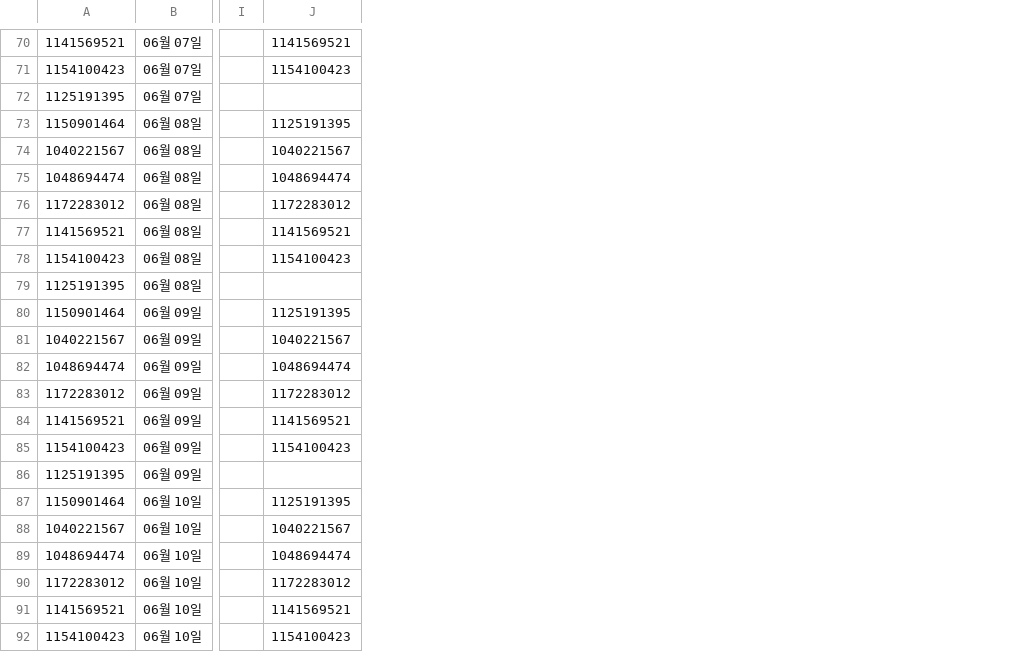
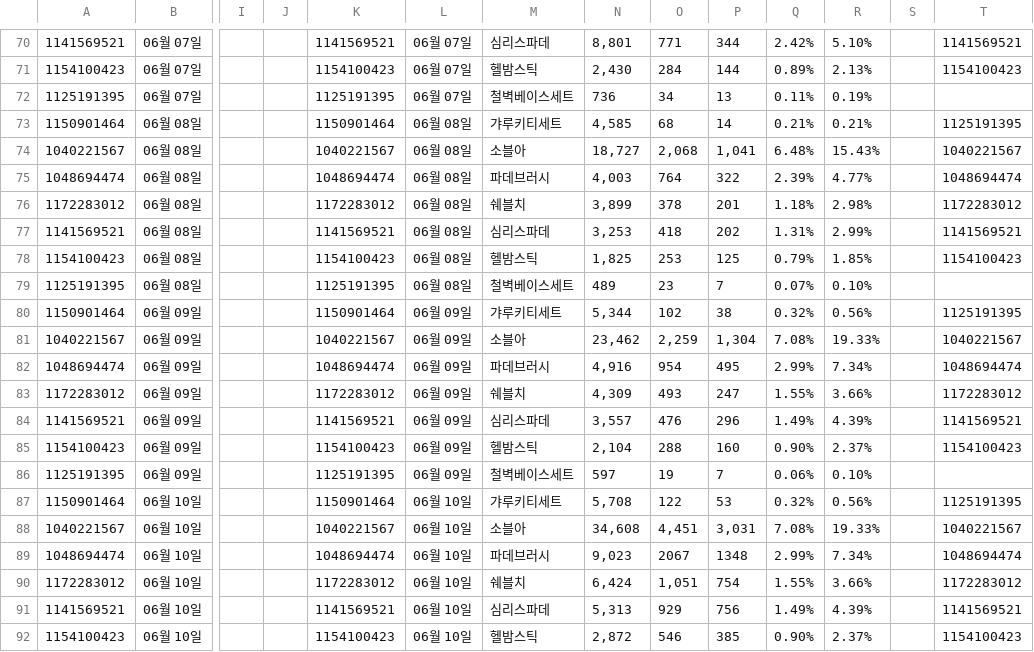
Before and after one commit to qlrltm123-a11y/creative-dashboard, a CSV file: data/megawari-wm.csv, drawn as a sheet; only a part is shown, gaps mark what is left out; addresses are those after the commit; the diff covers the shown part only; the diff names each change by its address in the sheet, - before the commit and + after, or states it on an @@ line.

```diff
--- a/data/megawari-wm.csv
+++ b/data/megawari-wm.csv
+column J, empty
+column L, rows 70-92: 06월 07일 | 06월 07일 | 06월 07일 | 06월 08일 | 06월 08일 | 06월 08일 | 06월 08일 | 06월 08일 | 06월 08일 | 06월 08일 | 06월 09일 | 06월 09일 | 06월 09일 | 06월 09일 | 06월 09일 | 06월 09일 | 06월 09일 | 06월 10일 | 06월 10일 | 06월 10일 | 06월 10일 | 06월 10일 | 06월 10일
+column M, rows 70-92: 심리스파데 | 헬밤스틱 | 철벽베이스세트 | 갸루키티세트 | 소블아 | 파데브러시 | 쉐블치 | 심리스파데 | 헬밤스틱 | 철벽베이스세트 | 갸루키티세트 | 소블아 | 파데브러시 | 쉐블치 | 심리스파데 | 헬밤스틱 | 철벽베이스세트 | 갸루키티세트 | 소블아 | 파데브러시 | 쉐블치 | 심리스파데 | 헬밤스틱
+column N, rows 70-92: 8,801 | 2,430 | 736 | 4,585 | 18,727 | 4,003 | 3,899 | 3,253 | 1,825 | 489 | 5,344 | 23,462 | 4,916 | 4,309 | 3,557 | 2,104 | 597 | 5,708 | 34,608 | 9,023 | 6,424 | 5,313 | 2,872
+column O, rows 70-92: 771 | 284 | 34 | 68 | 2,068 | 764 | 378 | 418 | 253 | 23 | 102 | 2,259 | 954 | 493 | 476 | 288 | 19 | 122 | 4,451 | 2067 | 1,051 | 929 | 546
+column P, rows 70-92: 344 | 144 | 13 | 14 | 1,041 | 322 | 201 | 202 | 125 | 7 | 38 | 1,304 | 495 | 247 | 296 | 160 | 7 | 53 | 3,031 | 1348 | 754 | 756 | 385
+column Q, rows 70-92: 2.42% | 0.89% | 0.11% | 0.21% | 6.48% | 2.39% | 1.18% | 1.31% | 0.79% | 0.07% | 0.32% | 7.08% | 2.99% | 1.55% | 1.49% | 0.90% | 0.06% | 0.32% | 7.08% | 2.99% | 1.55% | 1.49% | 0.90%
+column R, rows 70-92: 5.10% | 2.13% | 0.19% | 0.21% | 15.43% | 4.77% | 2.98% | 2.99% | 1.85% | 0.10% | 0.56% | 19.33% | 7.34% | 3.66% | 4.39% | 2.37% | 0.10% | 0.56% | 19.33% | 7.34% | 3.66% | 4.39% | 2.37%
+column S, empty
+column T, rows 70-92: 1141569521 | 1154100423 |  | 1125191395 | 1040221567 | 1048694474 | 1172283012 | 1141569521 | 1154100423 |  | 1125191395 | 1040221567 | 1048694474 | 1172283012 | 1141569521 | 1154100423 |  | 1125191395 | 1040221567 | 1048694474 | 1172283012 | 1141569521 | 1154100423
-K72: (empty)
+K72: 1125191395
-K73: 1125191395
+K73: 1150901464
-K79: (empty)
+K79: 1125191395
-K80: 1125191395
+K80: 1150901464
-K86: (empty)
+K86: 1125191395
-K87: 1125191395
+K87: 1150901464
```
Also changed, not shown: 23 removed rows and 20 edited cells elsewhere in this file.
